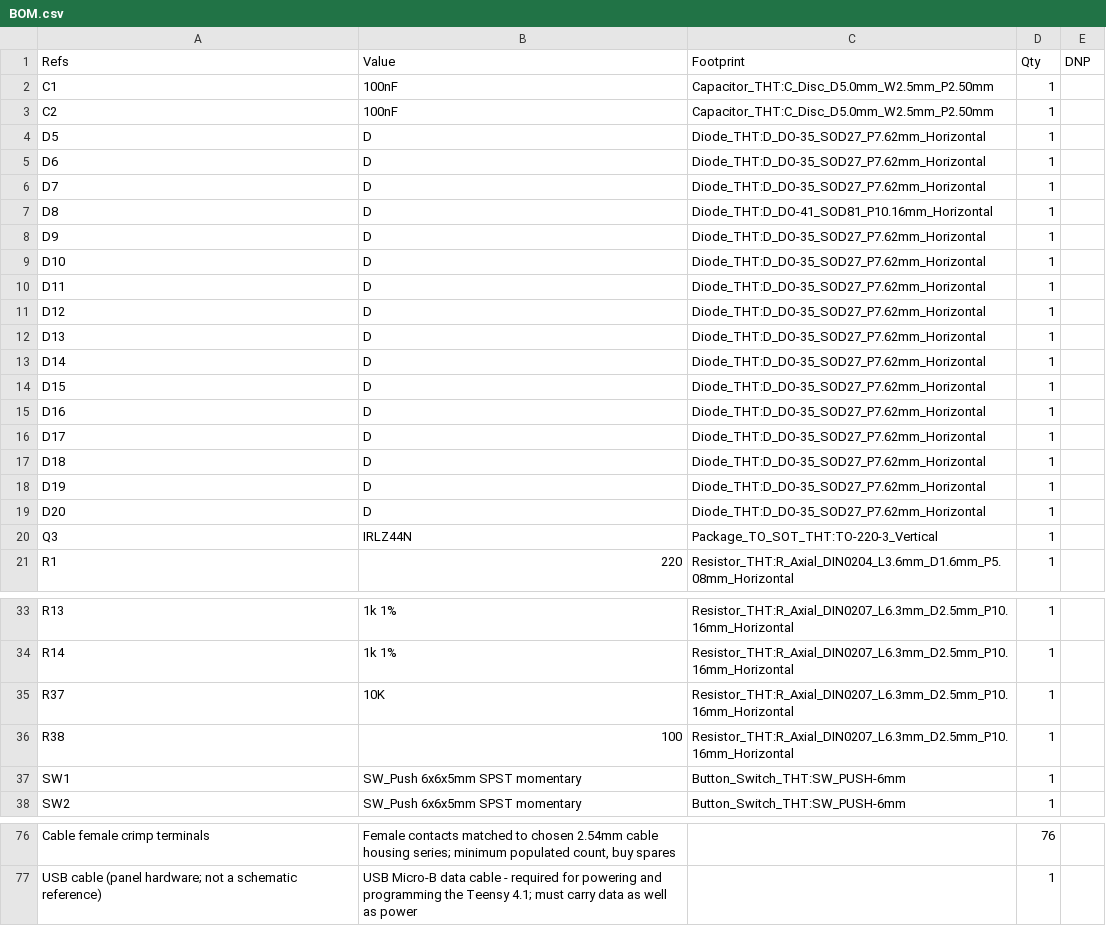
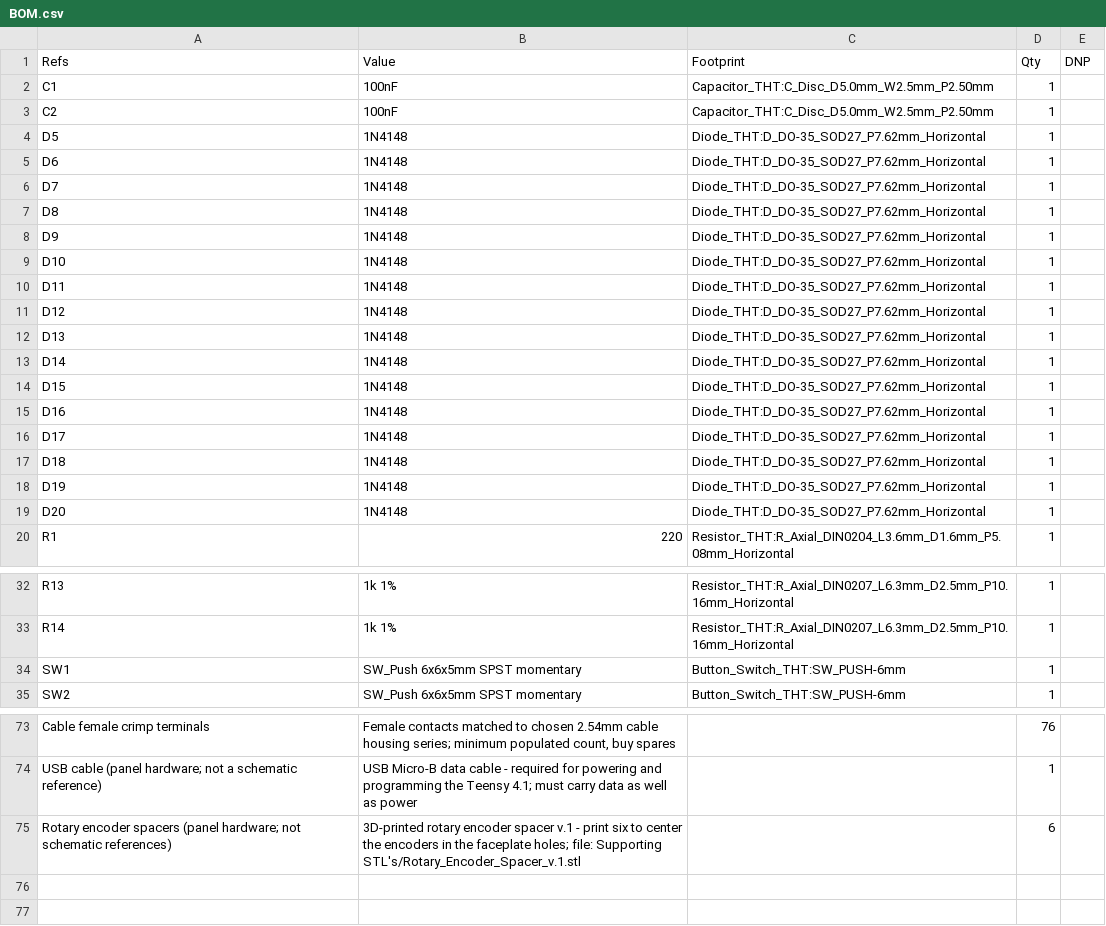
Before and after one commit to dgdimick/ARC-210-DCS-Display, a CSV file: parts/BOM.csv, drawn as a sheet; only a part is shown, gaps mark what is left out.

Commit message:
Reconcile current build documentation, spacer quantities, and future plans

```diff
--- a/parts/BOM.csv
+++ b/parts/BOM.csv
@@ -3,19 +3,18 @@
 "C2","100nF","Capacitor_THT:C_Disc_D5.0mm_W2.5mm_P2.50mm","1",""
-"D5","D","Diode_THT:D_DO-35_SOD27_P7.62mm_Horizontal","1",""
-"D6","D","Diode_THT:D_DO-35_SOD27_P7.62mm_Horizontal","1",""
-"D7","D","Diode_THT:D_DO-35_SOD27_P7.62mm_Horizontal","1",""
-"D8","D","Diode_THT:D_DO-41_SOD81_P10.16mm_Horizontal","1",""
-"D9","D","Diode_THT:D_DO-35_SOD27_P7.62mm_Horizontal","1",""
-"D10","D","Diode_THT:D_DO-35_SOD27_P7.62mm_Horizontal","1",""
-"D11","D","Diode_THT:D_DO-35_SOD27_P7.62mm_Horizontal","1",""
-"D12","D","Diode_THT:D_DO-35_SOD27_P7.62mm_Horizontal","1",""
-"D13","D","Diode_THT:D_DO-35_SOD27_P7.62mm_Horizontal","1",""
-"D14","D","Diode_THT:D_DO-35_SOD27_P7.62mm_Horizontal","1",""
-"D15","D","Diode_THT:D_DO-35_SOD27_P7.62mm_Horizontal","1",""
-"D16","D","Diode_THT:D_DO-35_SOD27_P7.62mm_Horizontal","1",""
-"D17","D","Diode_THT:D_DO-35_SOD27_P7.62mm_Horizontal","1",""
-"D18","D","Diode_THT:D_DO-35_SOD27_P7.62mm_Horizontal","1",""
-"D19","D","Diode_THT:D_DO-35_SOD27_P7.62mm_Horizontal","1",""
-"D20","D","Diode_THT:D_DO-35_SOD27_P7.62mm_Horizontal","1",""
-"Q3","IRLZ44N","Package_TO_SOT_THT:TO-220-3_Vertical","1",""
+"D5","1N4148","Diode_THT:D_DO-35_SOD27_P7.62mm_Horizontal","1",""
+"D6","1N4148","Diode_THT:D_DO-35_SOD27_P7.62mm_Horizontal","1",""
+"D7","1N4148","Diode_THT:D_DO-35_SOD27_P7.62mm_Horizontal","1",""
+"D8","1N4148","Diode_THT:D_DO-35_SOD27_P7.62mm_Horizontal","1",""
+"D9","1N4148","Diode_THT:D_DO-35_SOD27_P7.62mm_Horizontal","1",""
+"D10","1N4148","Diode_THT:D_DO-35_SOD27_P7.62mm_Horizontal","1",""
+"D11","1N4148","Diode_THT:D_DO-35_SOD27_P7.62mm_Horizontal","1",""
+"D12","1N4148","Diode_THT:D_DO-35_SOD27_P7.62mm_Horizontal","1",""
+"D13","1N4148","Diode_THT:D_DO-35_SOD27_P7.62mm_Horizontal","1",""
+"D14","1N4148","Diode_THT:D_DO-35_SOD27_P7.62mm_Horizontal","1",""
+"D15","1N4148","Diode_THT:D_DO-35_SOD27_P7.62mm_Horizontal","1",""
+"D16","1N4148","Diode_THT:D_DO-35_SOD27_P7.62mm_Horizontal","1",""
+"D17","1N4148","Diode_THT:D_DO-35_SOD27_P7.62mm_Horizontal","1",""
+"D18","1N4148","Diode_THT:D_DO-35_SOD27_P7.62mm_Horizontal","1",""
+"D19","1N4148","Diode_THT:D_DO-35_SOD27_P7.62mm_Horizontal","1",""
+"D20","1N4148","Diode_THT:D_DO-35_SOD27_P7.62mm_Horizontal","1",""
 "R1","220","Resistor_THT:R_Axial_DIN0204_L3.6mm_D1.6mm_P5.08mm_Horizontal","1",""
@@ -34,4 +33,2 @@
 "R14","1k 1%","Resistor_THT:R_Axial_DIN0207_L6.3mm_D2.5mm_P10.16mm_Horizontal","1",""
-"R37","10K","Resistor_THT:R_Axial_DIN0207_L6.3mm_D2.5mm_P10.16mm_Horizontal","1",""
-"R38","100","Resistor_THT:R_Axial_DIN0207_L6.3mm_D2.5mm_P10.16mm_Horizontal","1",""
 "SW1","SW_Push 6x6x5mm SPST momentary","Button_Switch_THT:SW_PUSH-6mm","1",""
@@ -77 +74,2 @@
 "USB cable (panel hardware; not a schematic reference)","USB Micro-B data cable - required for powering and programming the Teensy 4.1; must carry data as well as power","","1",""
+"Rotary encoder spacers (panel hardware; not schematic references)","3D-printed rotary encoder spacer v.1 - print six to center the encoders in the faceplate holes; file: Supporting STL's/Rotary_Encoder_Spacer_v.1.stl","","6",""
```
Also changed, not shown: 11 other files.
